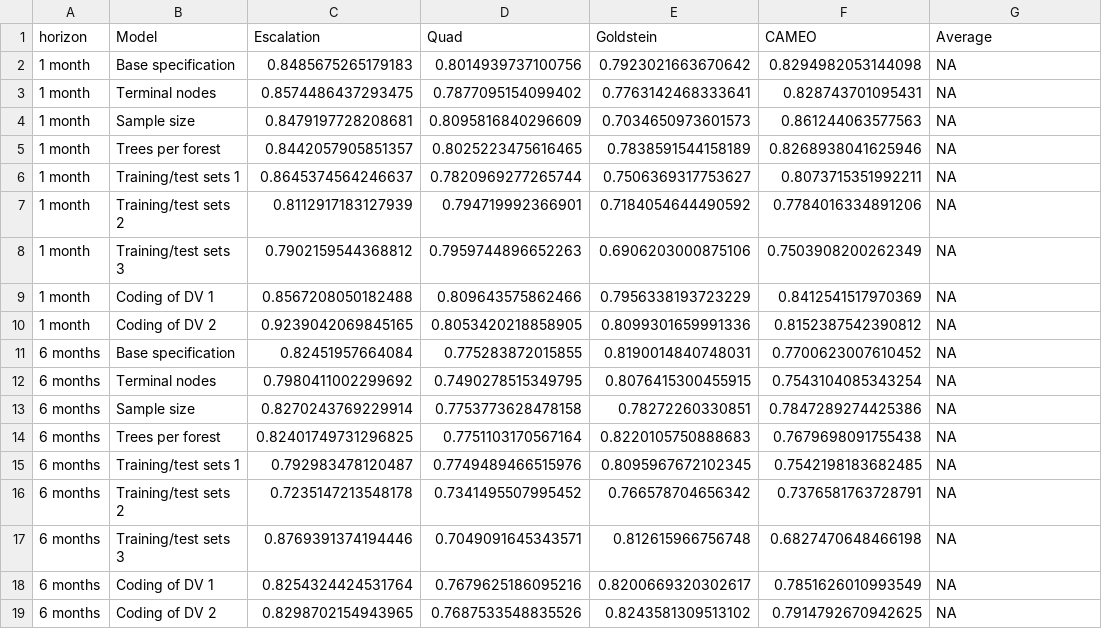
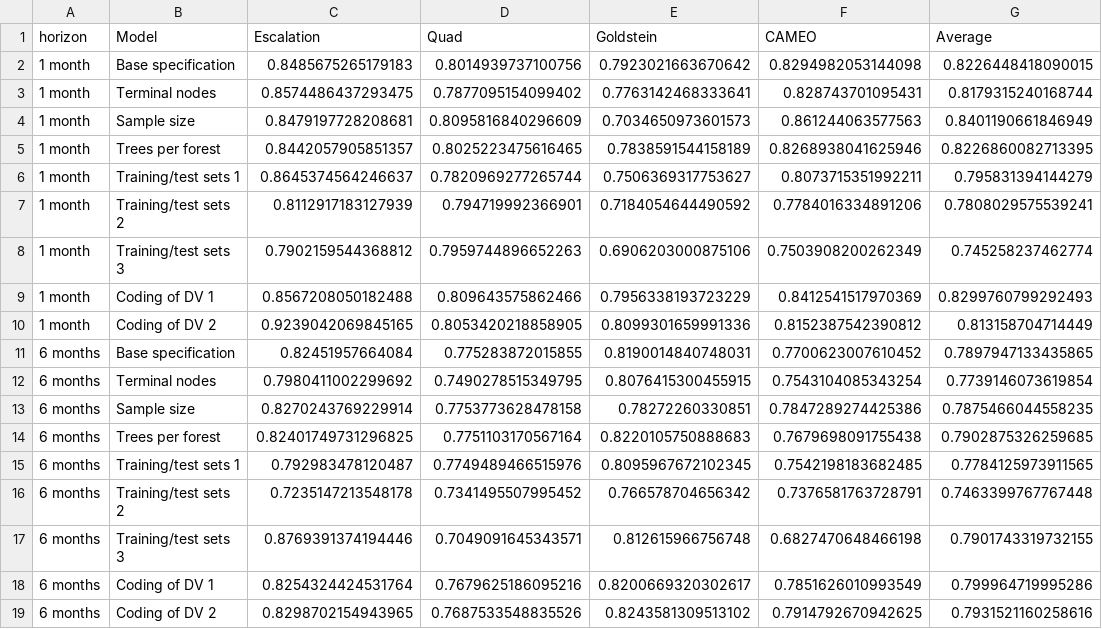
Before and after one commit to andybega/Blair-Sambanis-replication, a CSV file: rep_nosmooth/output/table1-smooth.csv, drawn as a sheet.

```diff
--- a/rep_nosmooth/output/table1-smooth.csv
+++ b/rep_nosmooth/output/table1-smooth.csv
@@ -1,19 +1,19 @@
 horizon,Model,Escalation,Quad,Goldstein,CAMEO,Average
-1 month,Base specification,0.8485675265179183,0.8014939737100756,0.7923021663670642,0.8294982053144098,NA
-1 month,Terminal nodes,0.8574486437293475,0.7877095154099402,0.7763142468333641,0.828743701095431,NA
-1 month,Sample size,0.8479197728208681,0.8095816840296609,0.7034650973601573,0.861244063577563,NA
-1 month,Trees per forest,0.8442057905851357,0.8025223475616465,0.7838591544158189,0.8268938041625946,NA
-1 month,Training/test sets 1,0.8645374564246637,0.7820969277265744,0.7506369317753627,0.8073715351992211,NA
-1 month,Training/test sets 2,0.8112917183127939,0.794719992366901,0.7184054644490592,0.7784016334891206,NA
-1 month,Training/test sets 3,0.7902159544368812,0.7959744896652263,0.6906203000875106,0.7503908200262349,NA
-1 month,Coding of DV 1,0.8567208050182488,0.809643575862466,0.7956338193723229,0.8412541517970369,NA
-1 month,Coding of DV 2,0.9239042069845165,0.8053420218858905,0.8099301659991336,0.8152387542390812,NA
-6 months,Base specification,0.82451957664084,0.775283872015855,0.8190014840748031,0.7700623007610452,NA
-6 months,Terminal nodes,0.7980411002299692,0.7490278515349795,0.8076415300455915,0.7543104085343254,NA
-6 months,Sample size,0.8270243769229914,0.7753773628478158,0.78272260330851,0.7847289274425386,NA
-6 months,Trees per forest,0.82401749731296825,0.7751103170567164,0.8220105750888683,0.7679698091755438,NA
-6 months,Training/test sets 1,0.792983478120487,0.7749489466515976,0.8095967672102345,0.7542198183682485,NA
-6 months,Training/test sets 2,0.7235147213548178,0.7341495507995452,0.766578704656342,0.7376581763728791,NA
-6 months,Training/test sets 3,0.8769391374194446,0.7049091645343571,0.812615966756748,0.6827470648466198,NA
-6 months,Coding of DV 1,0.8254324424531764,0.7679625186095216,0.8200669320302617,0.7851626010993549,NA
-6 months,Coding of DV 2,0.8298702154943965,0.7687533548835526,0.8243581309513102,0.7914792670942625,NA
+1 month,Base specification,0.8485675265179183,0.8014939737100756,0.7923021663670642,0.8294982053144098,0.8226448418090015
+1 month,Terminal nodes,0.8574486437293475,0.7877095154099402,0.7763142468333641,0.828743701095431,0.8179315240168744
+1 month,Sample size,0.8479197728208681,0.8095816840296609,0.7034650973601573,0.861244063577563,0.8401190661846949
+1 month,Trees per forest,0.8442057905851357,0.8025223475616465,0.7838591544158189,0.8268938041625946,0.8226860082713395
+1 month,Training/test sets 1,0.8645374564246637,0.7820969277265744,0.7506369317753627,0.8073715351992211,0.795831394144279
+1 month,Training/test sets 2,0.8112917183127939,0.794719992366901,0.7184054644490592,0.7784016334891206,0.7808029575539241
+1 month,Training/test sets 3,0.7902159544368812,0.7959744896652263,0.6906203000875106,0.7503908200262349,0.745258237462774
+1 month,Coding of DV 1,0.8567208050182488,0.809643575862466,0.7956338193723229,0.8412541517970369,0.8299760799292493
+1 month,Coding of DV 2,0.9239042069845165,0.8053420218858905,0.8099301659991336,0.8152387542390812,0.813158704714449
+6 months,Base specification,0.82451957664084,0.775283872015855,0.8190014840748031,0.7700623007610452,0.7897947133435865
+6 months,Terminal nodes,0.7980411002299692,0.7490278515349795,0.8076415300455915,0.7543104085343254,0.7739146073619854
+6 months,Sample size,0.8270243769229914,0.7753773628478158,0.78272260330851,0.7847289274425386,0.7875466044558235
+6 months,Trees per forest,0.82401749731296825,0.7751103170567164,0.8220105750888683,0.7679698091755438,0.7902875326259685
+6 months,Training/test sets 1,0.792983478120487,0.7749489466515976,0.8095967672102345,0.7542198183682485,0.7784125973911565
+6 months,Training/test sets 2,0.7235147213548178,0.7341495507995452,0.766578704656342,0.7376581763728791,0.7463399767767448
+6 months,Training/test sets 3,0.8769391374194446,0.7049091645343571,0.812615966756748,0.6827470648466198,0.7901743319732155
+6 months,Coding of DV 1,0.8254324424531764,0.7679625186095216,0.8200669320302617,0.7851626010993549,0.799964719995286
+6 months,Coding of DV 2,0.8298702154943965,0.7687533548835526,0.8243581309513102,0.7914792670942625,0.7931521160258616
```
Also changed, not shown: rep_nosmooth/output/table1-nosmooth.csv, rep_nosmooth/output/table1-smooth-benefit.csv, 8 other files.
